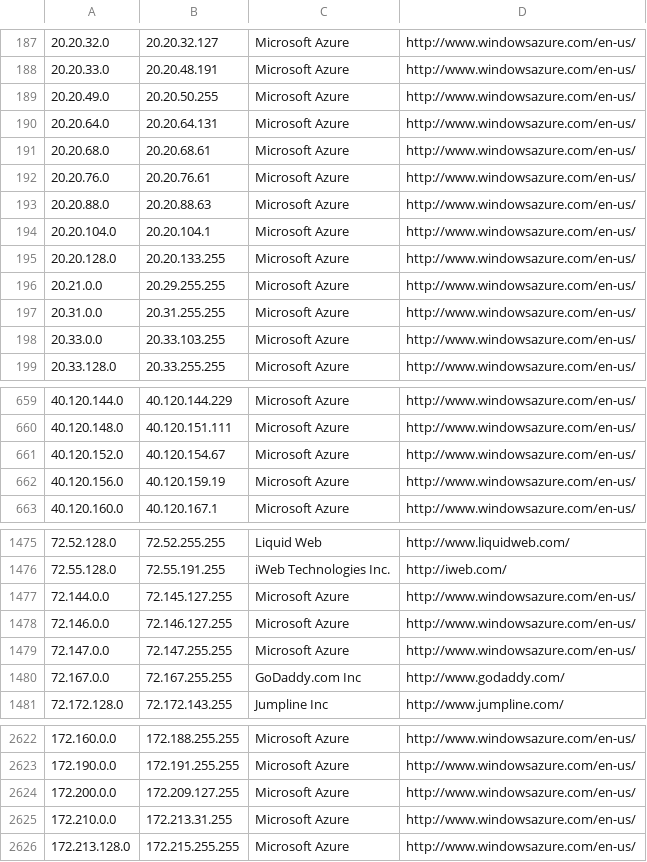
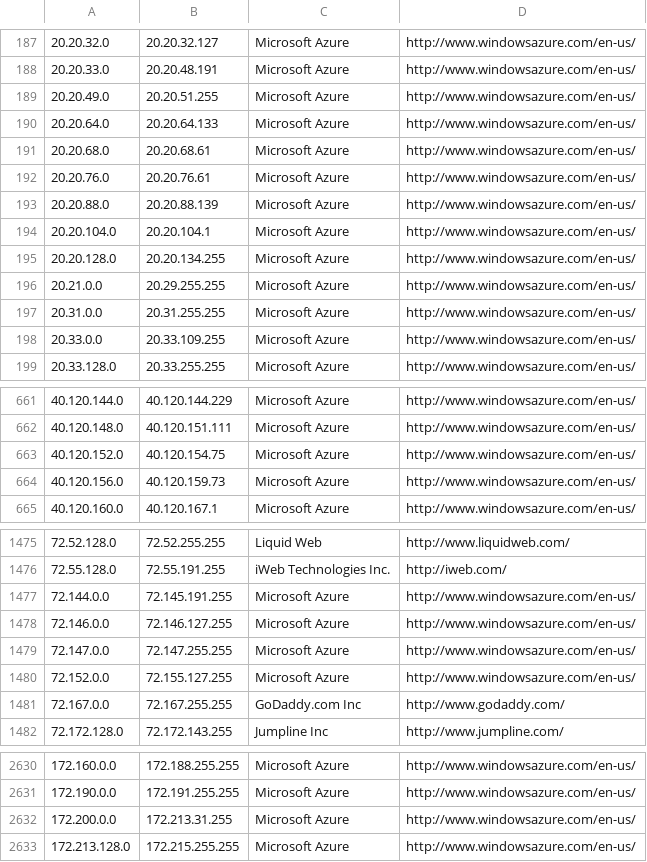
Before and after one commit to growlfm/odl, a CSV file: odl/data/datacenters.csv, drawn as a sheet; only a part is shown, gaps mark what is left out; the diff covers the shown part only.

```diff
--- a/odl/data/datacenters.csv
+++ b/odl/data/datacenters.csv
@@ -188,12 +188,12 @@
 20.20.33.0,20.20.48.191,Microsoft Azure,http://www.windowsazure.com/en-us/
-20.20.49.0,20.20.50.255,Microsoft Azure,http://www.windowsazure.com/en-us/
-20.20.64.0,20.20.64.131,Microsoft Azure,http://www.windowsazure.com/en-us/
+20.20.49.0,20.20.51.255,Microsoft Azure,http://www.windowsazure.com/en-us/
+20.20.64.0,20.20.64.133,Microsoft Azure,http://www.windowsazure.com/en-us/
 20.20.68.0,20.20.68.61,Microsoft Azure,http://www.windowsazure.com/en-us/
 20.20.76.0,20.20.76.61,Microsoft Azure,http://www.windowsazure.com/en-us/
-20.20.88.0,20.20.88.63,Microsoft Azure,http://www.windowsazure.com/en-us/
+20.20.88.0,20.20.88.139,Microsoft Azure,http://www.windowsazure.com/en-us/
 20.20.104.0,20.20.104.1,Microsoft Azure,http://www.windowsazure.com/en-us/
-20.20.128.0,20.20.133.255,Microsoft Azure,http://www.windowsazure.com/en-us/
+20.20.128.0,20.20.134.255,Microsoft Azure,http://www.windowsazure.com/en-us/
 20.21.0.0,20.29.255.255,Microsoft Azure,http://www.windowsazure.com/en-us/
 20.31.0.0,20.31.255.255,Microsoft Azure,http://www.windowsazure.com/en-us/
-20.33.0.0,20.33.103.255,Microsoft Azure,http://www.windowsazure.com/en-us/
+20.33.0.0,20.33.109.255,Microsoft Azure,http://www.windowsazure.com/en-us/
 20.33.128.0,20.33.255.255,Microsoft Azure,http://www.windowsazure.com/en-us/
@@ -660,4 +662,4 @@
 40.120.148.0,40.120.151.111,Microsoft Azure,http://www.windowsazure.com/en-us/
-40.120.152.0,40.120.154.67,Microsoft Azure,http://www.windowsazure.com/en-us/
-40.120.156.0,40.120.159.19,Microsoft Azure,http://www.windowsazure.com/en-us/
+40.120.152.0,40.120.154.75,Microsoft Azure,http://www.windowsazure.com/en-us/
+40.120.156.0,40.120.159.73,Microsoft Azure,http://www.windowsazure.com/en-us/
 40.120.160.0,40.120.167.1,Microsoft Azure,http://www.windowsazure.com/en-us/
@@ -1476,5 +1476,6 @@
 72.55.128.0,72.55.191.255,iWeb Technologies Inc.,http://iweb.com/
-72.144.0.0,72.145.127.255,Microsoft Azure,http://www.windowsazure.com/en-us/
+72.144.0.0,72.145.191.255,Microsoft Azure,http://www.windowsazure.com/en-us/
 72.146.0.0,72.146.127.255,Microsoft Azure,http://www.windowsazure.com/en-us/
 72.147.0.0,72.147.255.255,Microsoft Azure,http://www.windowsazure.com/en-us/
+72.152.0.0,72.155.127.255,Microsoft Azure,http://www.windowsazure.com/en-us/
 72.167.0.0,72.167.255.255,GoDaddy.com Inc,http://www.godaddy.com/
@@ -2623,4 +2631,3 @@
 172.190.0.0,172.191.255.255,Microsoft Azure,http://www.windowsazure.com/en-us/
-172.200.0.0,172.209.127.255,Microsoft Azure,http://www.windowsazure.com/en-us/
-172.210.0.0,172.213.31.255,Microsoft Azure,http://www.windowsazure.com/en-us/
+172.200.0.0,172.213.31.255,Microsoft Azure,http://www.windowsazure.com/en-us/
 172.213.128.0,172.215.255.255,Microsoft Azure,http://www.windowsazure.com/en-us/
```
Also changed, not shown: 9 added rows, 2 removed rows and 8 edited cells elsewhere in this file.
